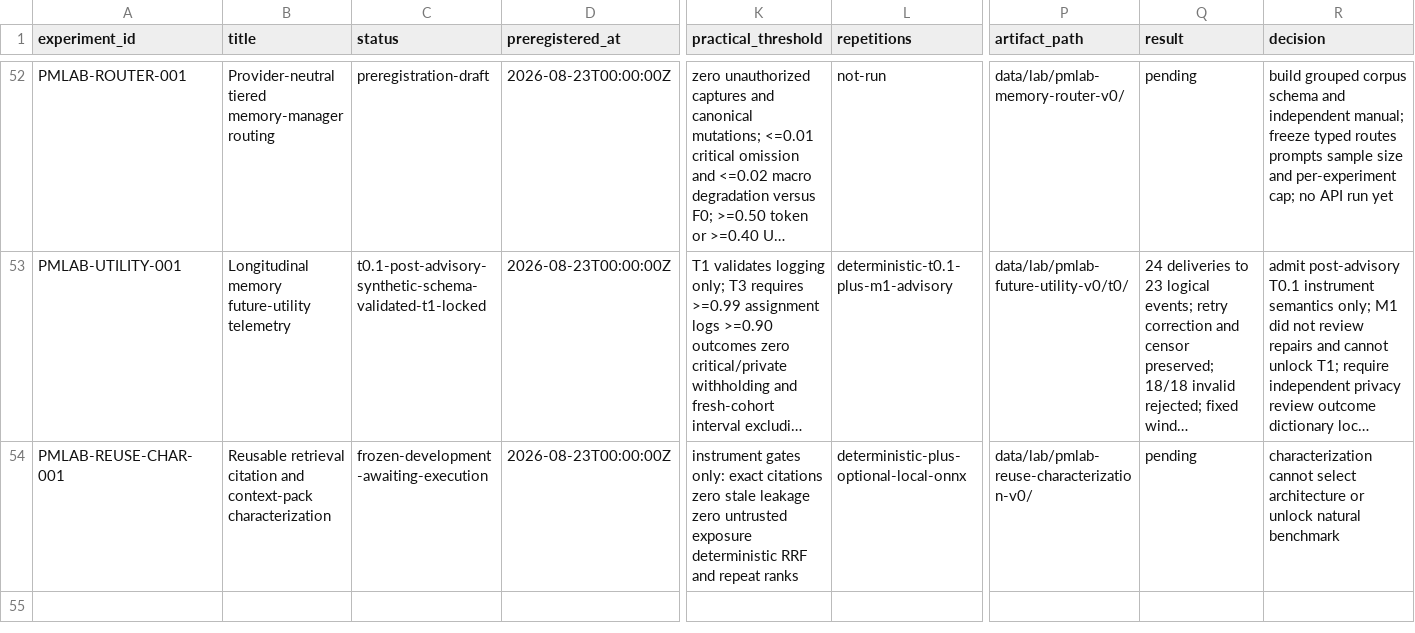
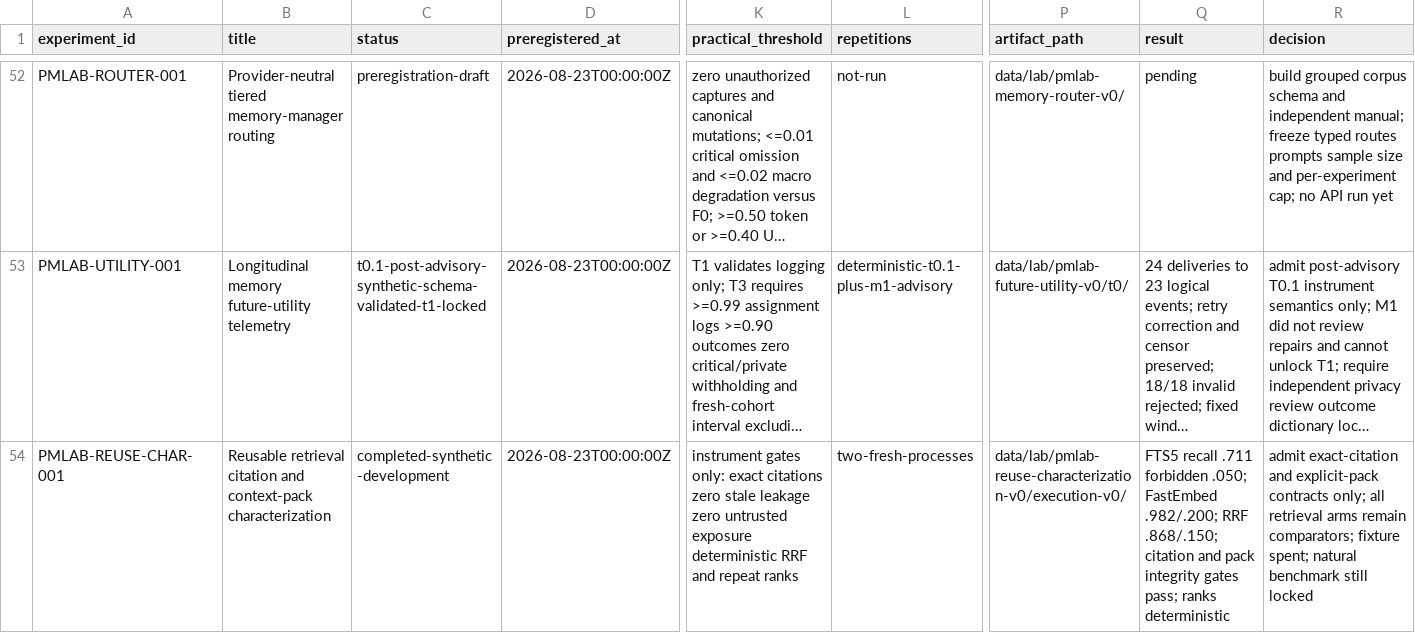
Before and after one commit to krapcys1-maker/adaptive-agent-memory-research, a CSV file: data/lab/experiment-registry.csv, drawn as a sheet; only a part is shown, gaps mark what is left out; long unchanged cells end in …; the diff names each change by its address in the sheet, - before the commit and + after, or states it on an @@ line.

```diff
--- a/data/lab/experiment-registry.csv
+++ b/data/lab/experiment-registry.csv
-C54 (status): frozen-development-awaiting-execution
+C54 (status): completed-synthetic-development
-L54 (repetitions): deterministic-plus-optional-local-onnx
+L54 (repetitions): two-fresh-processes
-P54 (artifact_path): data/lab/pmlab-reuse-characterization-v0/
+P54 (artifact_path): data/lab/pmlab-reuse-characterization-v0/execution-v0/
-Q54 (result): pending
+Q54 (result): FTS5 recall .711 forbidden .050; FastEmbed .982/.200; RRF .868/.150; citation and pack integrity gates pass; ranks deterministic
-R54 (decision): characterization cannot select architecture or unlock natural benchmark
+R54 (decision): admit exact-citation and explicit-pack contracts only; all retrieval arms remain comparators; fixture spent; natural benchmark still locked
```
Also changed, not shown: docs/07-literature/evidence-ledger.csv, 14 other files.
